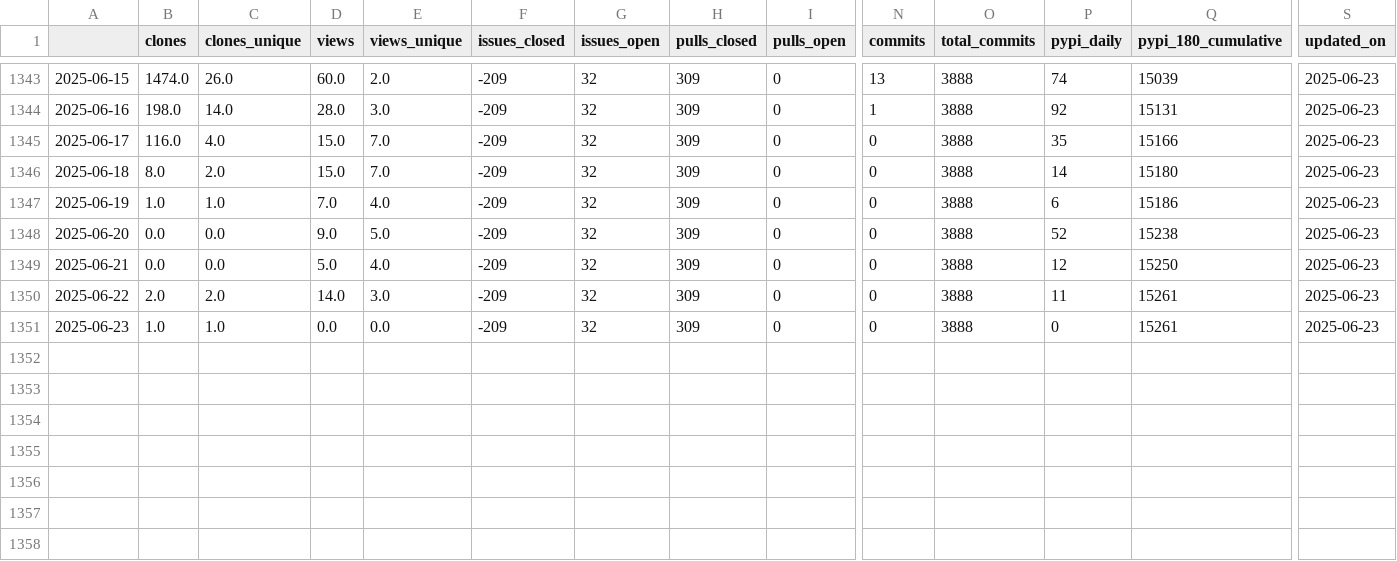
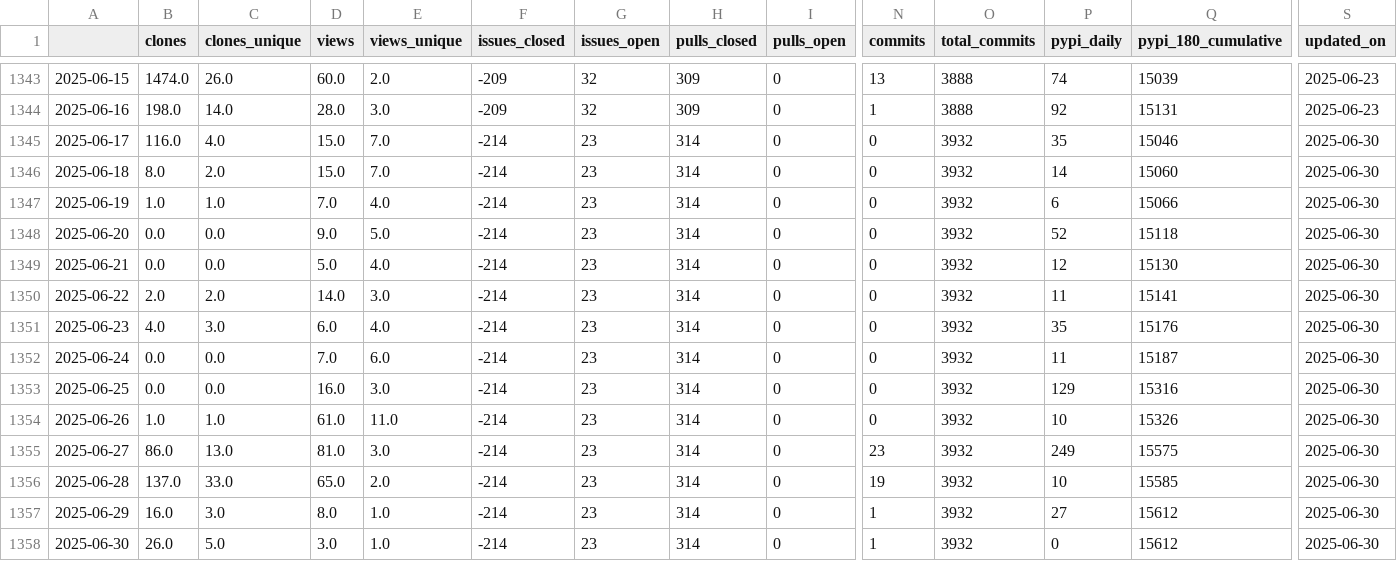
Before and after one commit to NREL/osos, a CSV file: data/rev.csv, drawn as a sheet; only a part is shown, gaps mark what is left out; rows hold the shown columns only; the diff names each change by its address in the sheet, - before the commit and + after, or states it on an @@ line.

Commit message:
update osos data and plots

```diff
--- a/data/rev.csv
+++ b/data/rev.csv
-F1345:F1351 (issues_closed): -209
+F1345:F1351 (issues_closed): -214
-G1345:G1351 (issues_open): 32
+G1345:G1351 (issues_open): 23
-H1345:H1351 (pulls_closed): 309
+H1345:H1351 (pulls_closed): 314
-O1345:O1351 (total_commits): 3888
+O1345:O1351 (total_commits): 3932
-Q1345 (pypi_180_cumulative): 15166
+Q1345 (pypi_180_cumulative): 15046
-S1345:S1351 (updated_on): 2025-06-23
+S1345:S1351 (updated_on): 2025-06-30
-Q1346 (pypi_180_cumulative): 15180
+Q1346 (pypi_180_cumulative): 15060
-Q1347 (pypi_180_cumulative): 15186
+Q1347 (pypi_180_cumulative): 15066
-Q1348 (pypi_180_cumulative): 15238
+Q1348 (pypi_180_cumulative): 15118
-Q1349 (pypi_180_cumulative): 15250
+Q1349 (pypi_180_cumulative): 15130
-Q1350 (pypi_180_cumulative): 15261
+Q1350 (pypi_180_cumulative): 15141
-B1351 (clones): 1.0
+B1351 (clones): 4.0
-C1351 (clones_unique): 1.0
+C1351 (clones_unique): 3.0
-D1351 (views): 0.0
+D1351 (views): 6.0
-E1351 (views_unique): 0.0
+E1351 (views_unique): 4.0
-P1351 (pypi_daily): 0
+P1351 (pypi_daily): 35
-Q1351 (pypi_180_cumulative): 15261
+Q1351 (pypi_180_cumulative): 15176
+row 1352: 2025-06-24 | 0.0 | 0.0 | 7.0 | 6.0 | -214 | 23 | 314 | 0 | 0 | 3932 | 11 | 15187 | 2025-06-30
+row 1353: 2025-06-25 | 0.0 | 0.0 | 16.0 | 3.0 | -214 | 23 | 314 | 0 | 0 | 3932 | 129 | 15316 | 2025-06-30
+row 1354: 2025-06-26 | 1.0 | 1.0 | 61.0 | 11.0 | -214 | 23 | 314 | 0 | 0 | 3932 | 10 | 15326 | 2025-06-30
+row 1355: 2025-06-27 | 86.0 | 13.0 | 81.0 | 3.0 | -214 | 23 | 314 | 0 | 23 | 3932 | 249 | 15575 | 2025-06-30
+row 1356: 2025-06-28 | 137.0 | 33.0 | 65.0 | 2.0 | -214 | 23 | 314 | 0 | 19 | 3932 | 10 | 15585 | 2025-06-30
+row 1357: 2025-06-29 | 16.0 | 3.0 | 8.0 | 1.0 | -214 | 23 | 314 | 0 | 1 | 3932 | 27 | 15612 | 2025-06-30
+row 1358: 2025-06-30 | 26.0 | 5.0 | 3.0 | 1.0 | -214 | 23 | 314 | 0 | 1 | 3932 | 0 | 15612 | 2025-06-30
```
Also changed, not shown: data/floris.csv, data/nrwal.csv, 20 other files.
